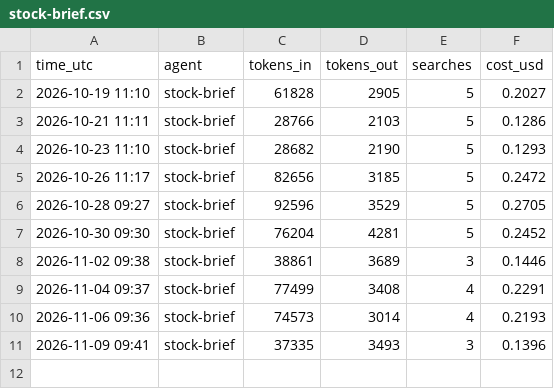
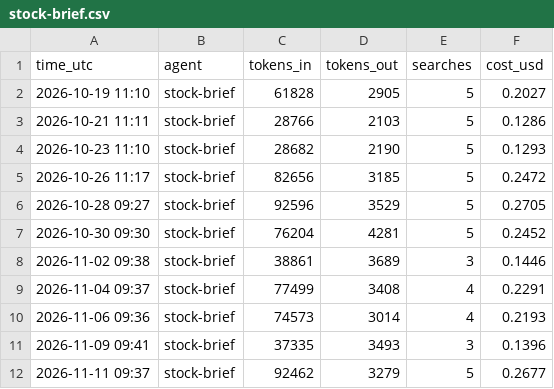
Before and after one commit to jayryd7-gif/ai-trading-agent, a CSV file: reports/costs/stock-brief.csv, drawn as a sheet; the diff names each change by its address in the sheet, - before the commit and + after, or states it on an @@ line.

Commit message:
Add stock brief 2026-11-11

```diff
--- a/reports/costs/stock-brief.csv
+++ b/reports/costs/stock-brief.csv
+row 12: 2026-11-11 09:37 | stock-brief | 92462 | 3279 | 5 | 0.2677
```
Also changed, not shown: 2 other files.
